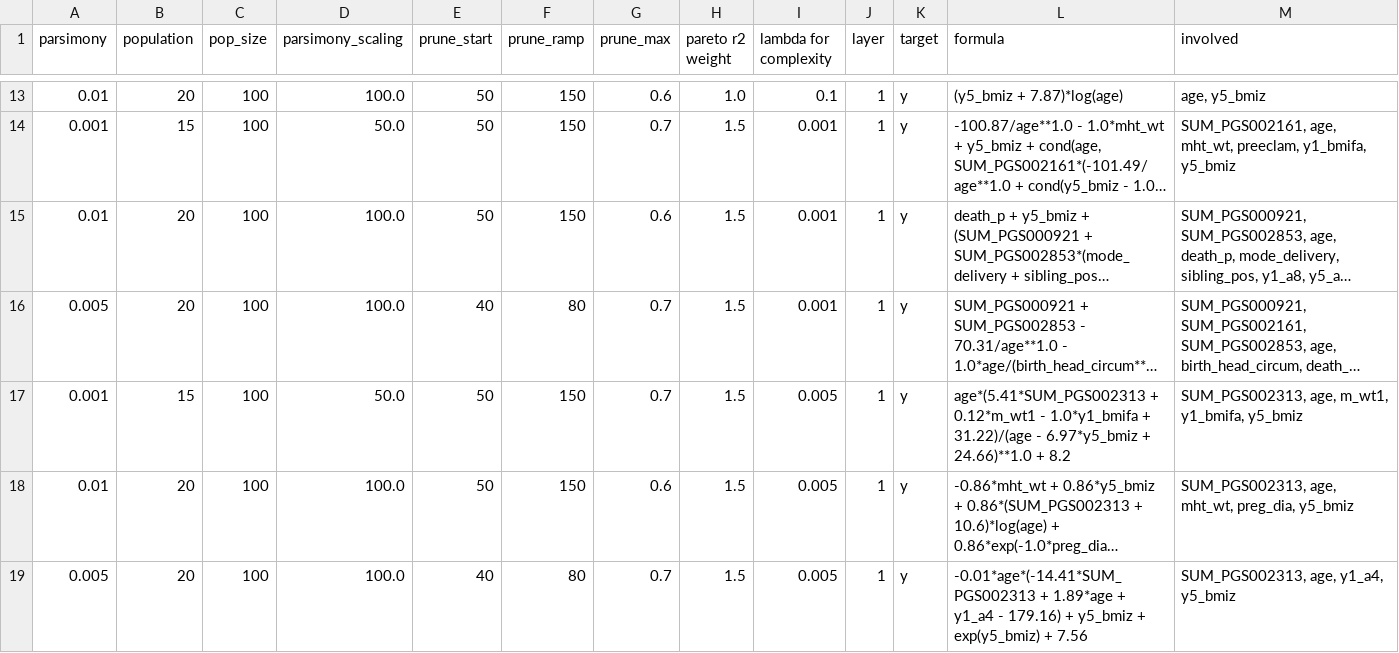
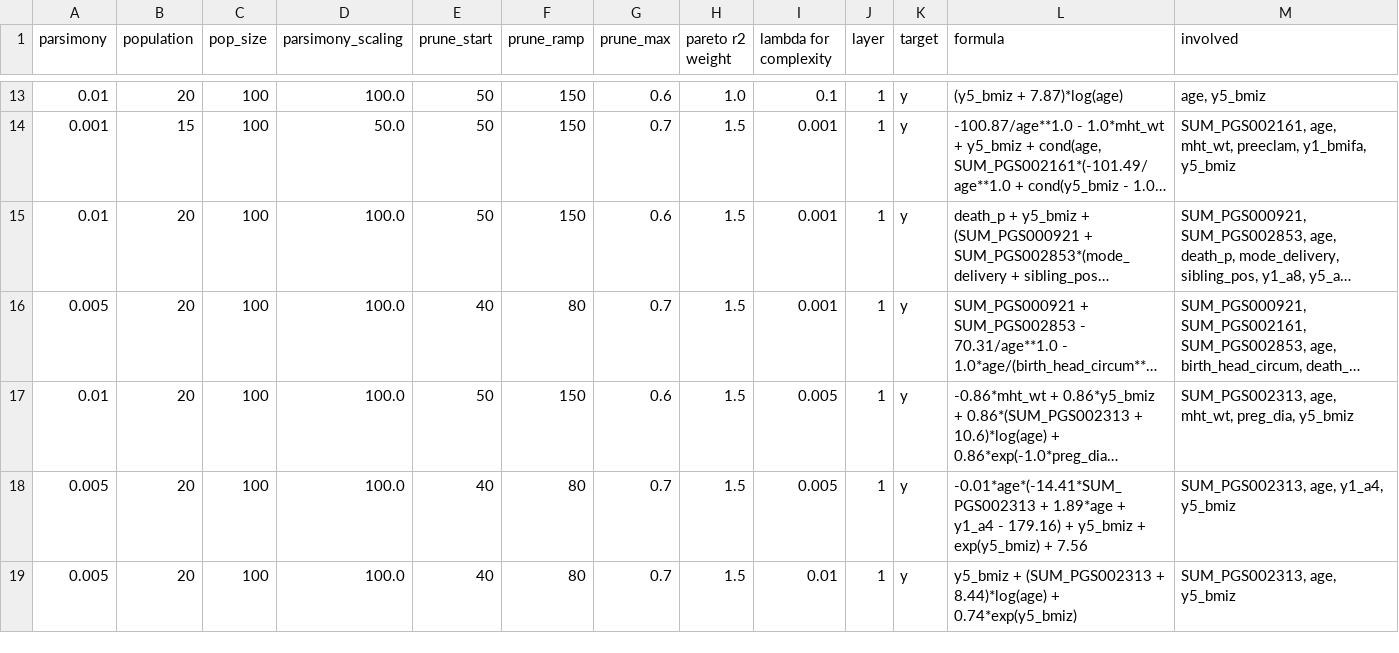
Before and after one commit to ICRAR/DeepPySR, a CSV file: test_bmi/results_bmi/deeppysr_longitudinal/aggregated_agg_results_bmi.csv, drawn as a sheet; only a part is shown, gaps mark what is left out; the shorter side is filled out with more unchanged rows; long unchanged cells end in …; rows hold the shown columns only; the diff names each change by its address in the sheet, - before the commit and + after, or states it on an @@ line.

```diff
--- a/test_bmi/results_bmi/deeppysr_longitudinal/aggregated_agg_results_bmi.csv
+++ b/test_bmi/results_bmi/deeppysr_longitudinal/aggregated_agg_results_bmi.csv
-row 17: 0.001 | 15 | 100 | 50.0 | 50 | 150 | 0.7 | 1.5 | 0.005 | 1 | y | age*(5.41*SUM_PGS002313 + 0.12*m_wt1 - 1.0*y1_bmifa + 31.22)/(age - 6.97*y5_bmiz + 24.66)**1.0 + 8.2 | SUM_PGS002313, age, m_wt1, y1_bmifa, y5_bmiz
```
Also changed, not shown: test_bmi/results_bmi/baseline_longitudinal/baseline_longitudinal_metrics.csv, test_bmi/results_bmi/deeppysr_longitudinal/performance_metrics_bmi.csv, 7 other files.
